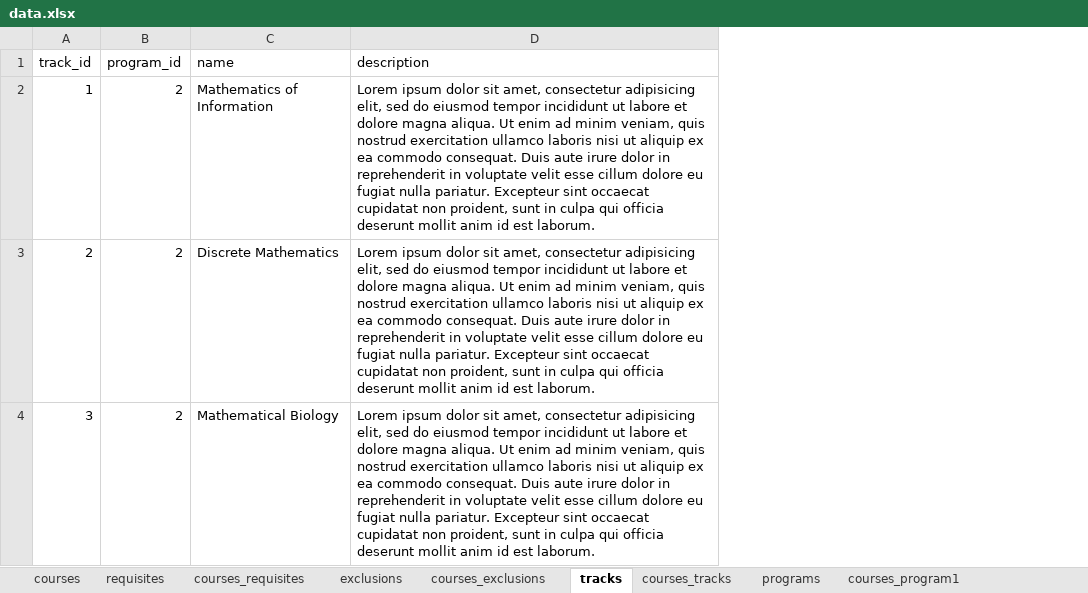
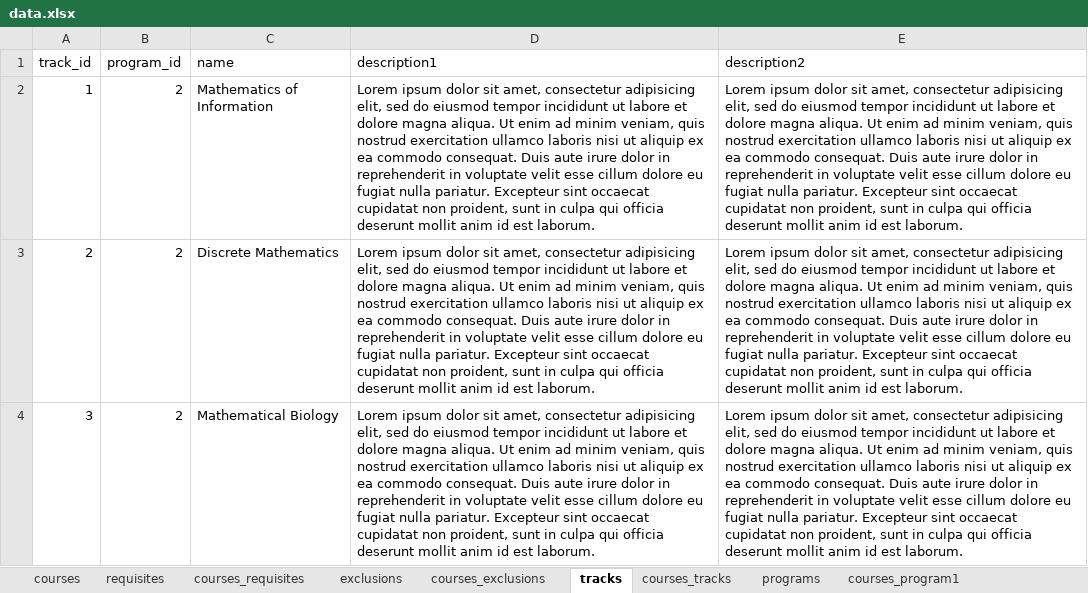
Before and after one commit to UBCMath/coursemap, an Excel workbook: data/data.xlsx, sheet tracks, drawn as a sheet; only a part is shown; values as stored, in another font and other column widths than the file's, no borders; the diff covers the shown part only; the diff names each change by its address in the sheet, - before the commit and + after, or states it on an @@ line.

```diff
--- a/data/data.xlsx (sheet tracks)
+++ b/data/data.xlsx (sheet tracks)
+column E (description2), rows 2-4: all Lorem ipsum dolor sit amet, consectetur adipisicing elit, sed do eiusmod tempor incididunt ut labore et dolore magna aliqua. Ut enim ad minim veniam, quis nostrud exercitation ullamco laboris nisi ut aliquip ex ea commodo consequat. Duis aute irure dolor in reprehenderit in voluptate velit esse cillum dolore eu fugiat nulla pariatur. Excepteur sint occaecat cupidatat non proident, sunt in culpa qui officia deserunt mollit anim id est laborum.
-D1: description
+D1: description1
```
Also changed, not shown: 1 edited cell elsewhere in this sheet, sheet requisites_program1, sheet courses_program1, sheet requisites_program3, sheet programs, sheet courses_program3, 4 other files.
